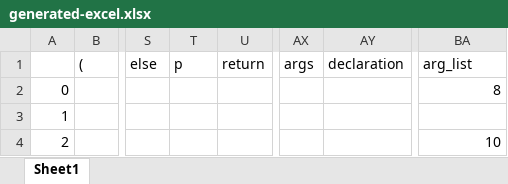
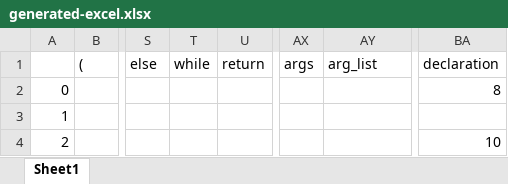
Before and after one commit to SaeedMasoumi/C-MinusCompiler, an Excel workbook: generated-excel.xlsx, sheet Sheet1, drawn as a sheet; only a part is shown, gaps mark what is left out; values as stored, in another font and other column widths than the file's, no borders; the diff names each change by its address in the sheet, - before the commit and + after, or states it on an @@ line.

```diff
--- a/generated-excel.xlsx (sheet Sheet1)
+++ b/generated-excel.xlsx (sheet Sheet1)
-T1: p
+T1: while
-AY1: declaration
+AY1: arg_list
-BA1: arg_list
+BA1: declaration
```
Also changed, not shown: 6 other files.
